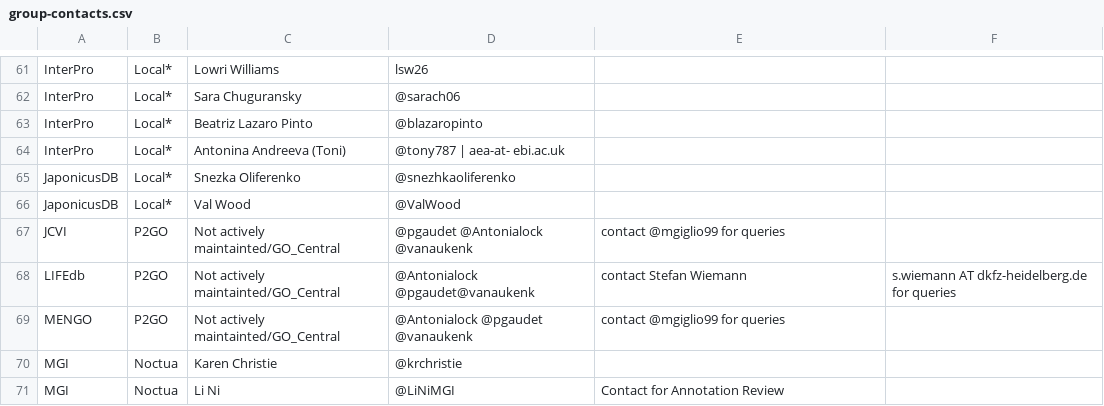
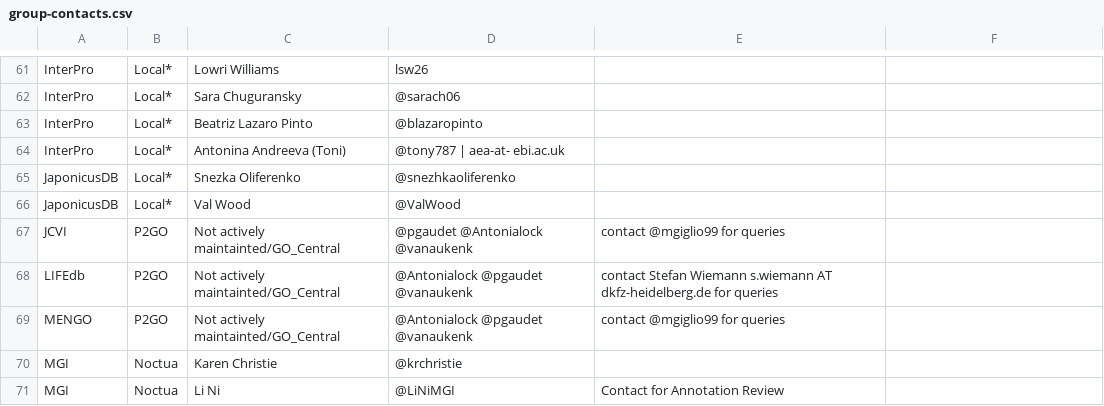
Before and after one commit to geneontology/go-site, a CSV file: metadata/group-contacts.csv, drawn as a sheet; only a part is shown, gaps mark what is left out.

Commit message:
Update group-contacts.csv

```diff
--- a/metadata/group-contacts.csv
+++ b/metadata/group-contacts.csv
@@ -67,3 +67,3 @@ JaponicusDB,Local*,Val Wood,@ValWood,
 JCVI,P2GO,Not actively maintainted/GO_Central,@pgaudet @Antonialock @vanaukenk,contact @mgiglio99 for queries
-LIFEdb,P2GO,Not actively maintainted/GO_Central,@Antonialock @pgaudet@vanaukenk,contact Stefan Wiemann,s.wiemann AT dkfz-heidelberg.de for queries
+LIFEdb,P2GO,Not actively maintainted/GO_Central,@Antonialock @pgaudet @vanaukenk,contact Stefan Wiemann s.wiemann AT dkfz-heidelberg.de for queries
 MENGO,P2GO,Not actively maintainted/GO_Central,@Antonialock @pgaudet @vanaukenk,contact @mgiglio99 for queries
```
